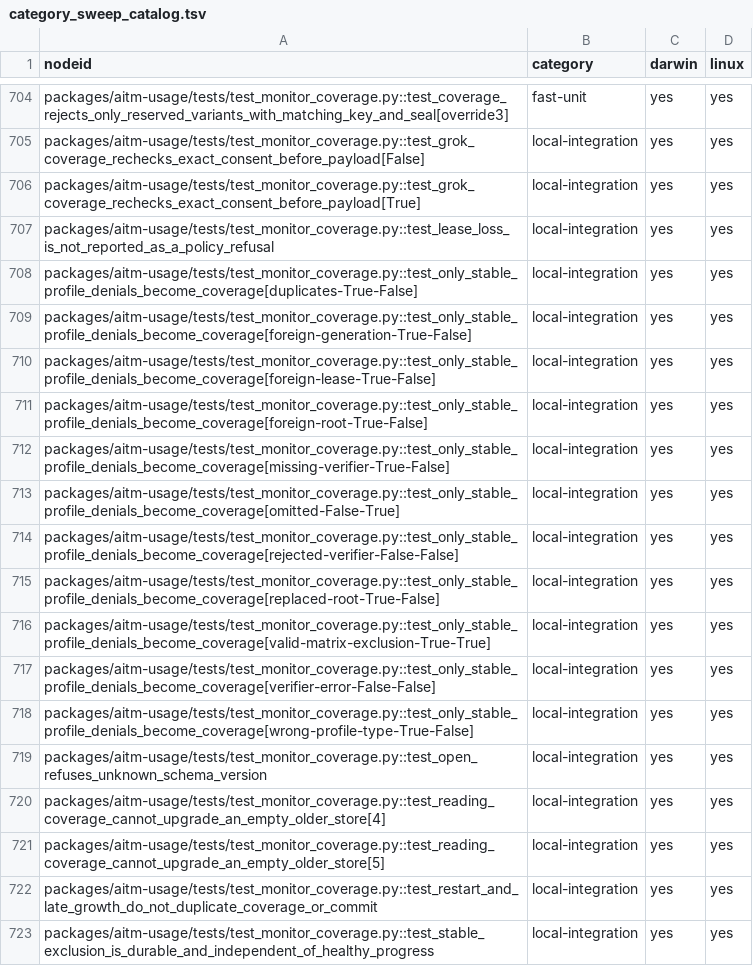
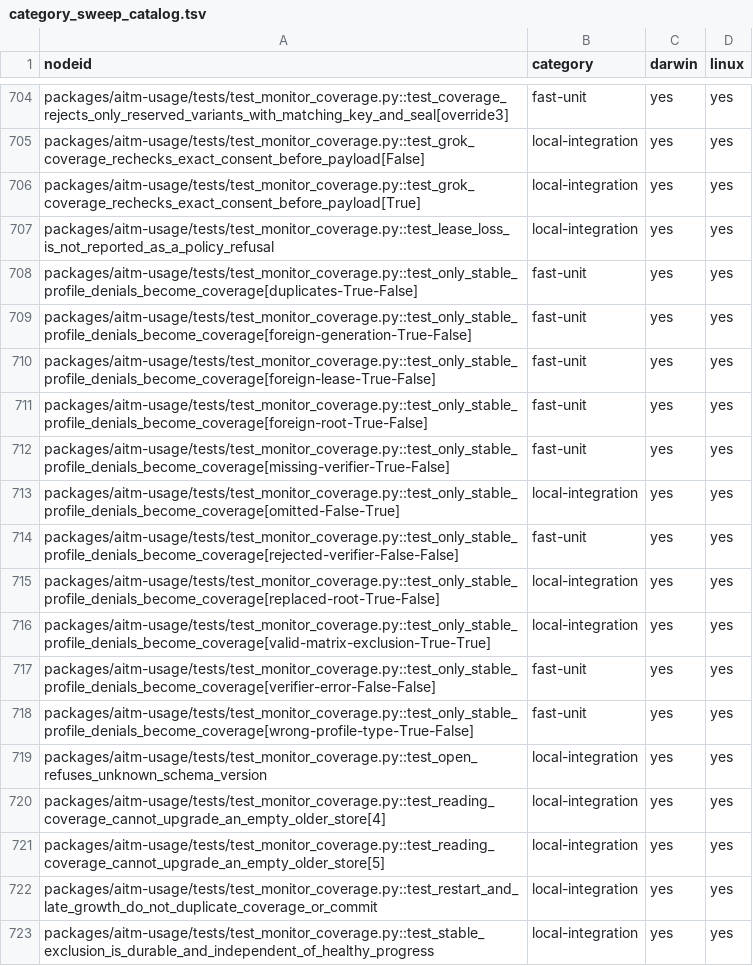
Before and after one commit to kburson/aitm, a TSV file: tools/ci/category_sweep_catalog.tsv, drawn as a sheet; only a part is shown, gaps mark what is left out.

```diff
--- a/tools/ci/category_sweep_catalog.tsv
+++ b/tools/ci/category_sweep_catalog.tsv
@@ -707,13 +707,13 @@ packages/aitm-usage/tests/test_monitor_coverage.py::test_grok_coverage_rechecks_
 packages/aitm-usage/tests/test_monitor_coverage.py::test_lease_loss_is_not_reported_as_a_policy_refusal	local-integration	yes	yes
-packages/aitm-usage/tests/test_monitor_coverage.py::test_only_stable_profile_denials_become_coverage[duplicates-True-False]	local-integration	yes	yes
-packages/aitm-usage/tests/test_monitor_coverage.py::test_only_stable_profile_denials_become_coverage[foreign-generation-True-False]	local-integration	yes	yes
-packages/aitm-usage/tests/test_monitor_coverage.py::test_only_stable_profile_denials_become_coverage[foreign-lease-True-False]	local-integration	yes	yes
-packages/aitm-usage/tests/test_monitor_coverage.py::test_only_stable_profile_denials_become_coverage[foreign-root-True-False]	local-integration	yes	yes
-packages/aitm-usage/tests/test_monitor_coverage.py::test_only_stable_profile_denials_become_coverage[missing-verifier-True-False]	local-integration	yes	yes
+packages/aitm-usage/tests/test_monitor_coverage.py::test_only_stable_profile_denials_become_coverage[duplicates-True-False]	fast-unit	yes	yes
+packages/aitm-usage/tests/test_monitor_coverage.py::test_only_stable_profile_denials_become_coverage[foreign-generation-True-False]	fast-unit	yes	yes
+packages/aitm-usage/tests/test_monitor_coverage.py::test_only_stable_profile_denials_become_coverage[foreign-lease-True-False]	fast-unit	yes	yes
+packages/aitm-usage/tests/test_monitor_coverage.py::test_only_stable_profile_denials_become_coverage[foreign-root-True-False]	fast-unit	yes	yes
+packages/aitm-usage/tests/test_monitor_coverage.py::test_only_stable_profile_denials_become_coverage[missing-verifier-True-False]	fast-unit	yes	yes
 packages/aitm-usage/tests/test_monitor_coverage.py::test_only_stable_profile_denials_become_coverage[omitted-False-True]	local-integration	yes	yes
-packages/aitm-usage/tests/test_monitor_coverage.py::test_only_stable_profile_denials_become_coverage[rejected-verifier-False-False]	local-integration	yes	yes
+packages/aitm-usage/tests/test_monitor_coverage.py::test_only_stable_profile_denials_become_coverage[rejected-verifier-False-False]	fast-unit	yes	yes
 packages/aitm-usage/tests/test_monitor_coverage.py::test_only_stable_profile_denials_become_coverage[replaced-root-True-False]	local-integration	yes	yes
 packages/aitm-usage/tests/test_monitor_coverage.py::test_only_stable_profile_denials_become_coverage[valid-matrix-exclusion-True-True]	local-integration	yes	yes
-packages/aitm-usage/tests/test_monitor_coverage.py::test_only_stable_profile_denials_become_coverage[verifier-error-False-False]	local-integration	yes	yes
-packages/aitm-usage/tests/test_monitor_coverage.py::test_only_stable_profile_denials_become_coverage[wrong-profile-type-True-False]	local-integration	yes	yes
+packages/aitm-usage/tests/test_monitor_coverage.py::test_only_stable_profile_denials_become_coverage[verifier-error-False-False]	fast-unit	yes	yes
+packages/aitm-usage/tests/test_monitor_coverage.py::test_only_stable_profile_denials_become_coverage[wrong-profile-type-True-False]	fast-unit	yes	yes
 packages/aitm-usage/tests/test_monitor_coverage.py::test_open_refuses_unknown_schema_version	local-integration	yes	yes
```
Also changed, not shown: 2 other files.
